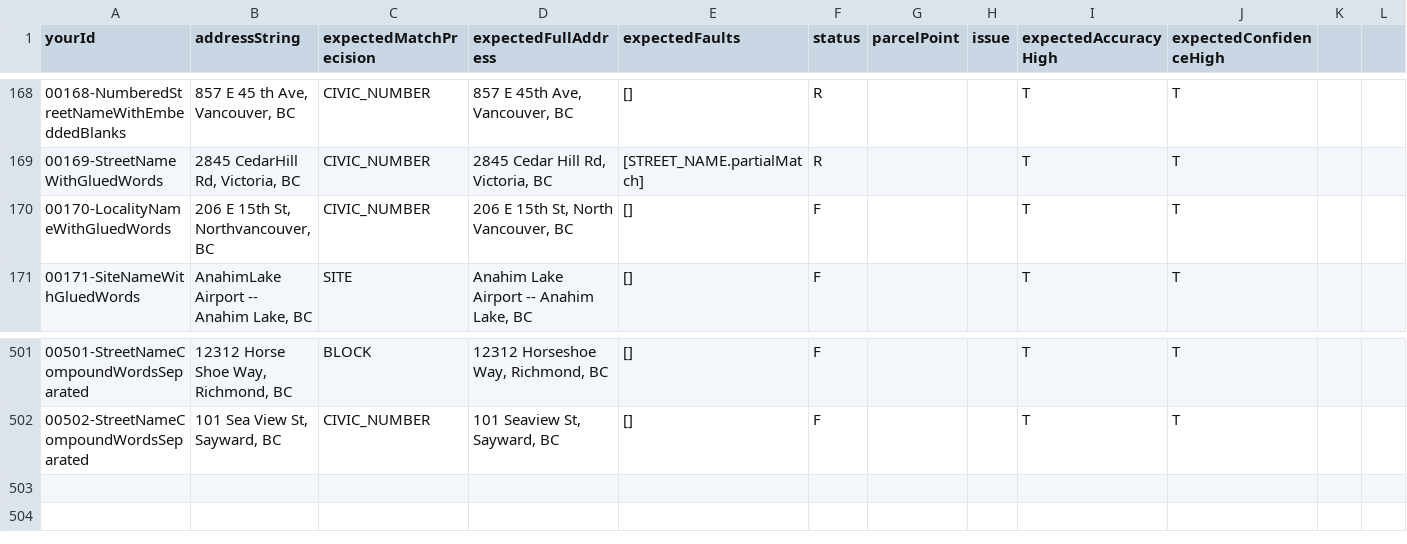
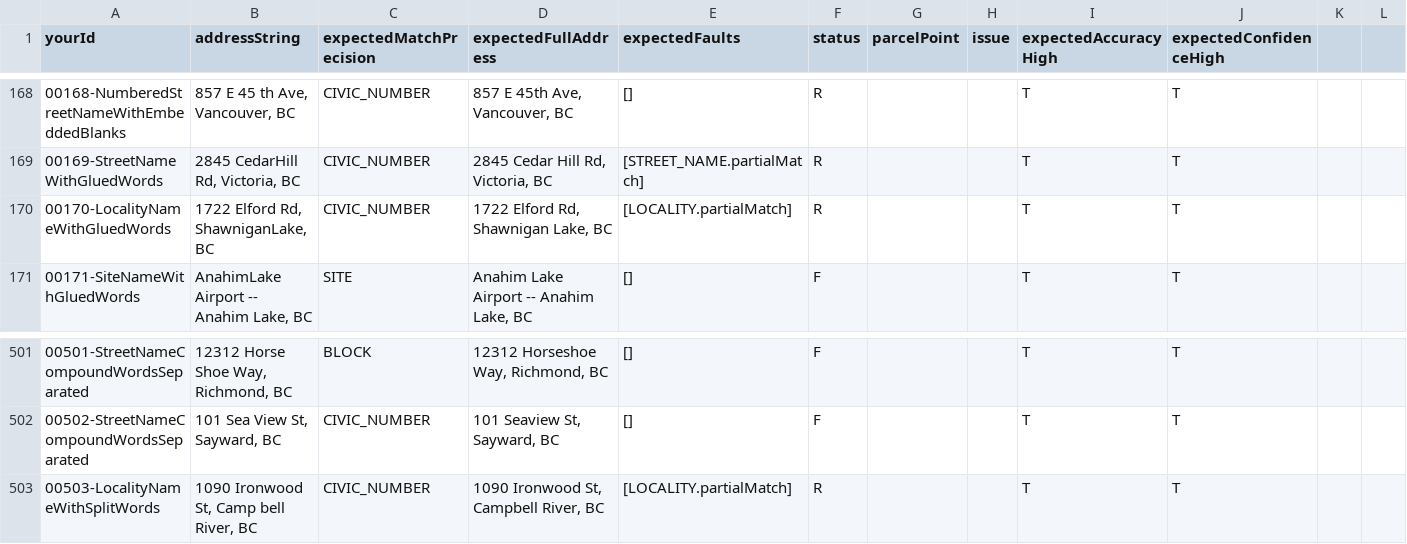
Before and after one commit to bcgov/ols-geocoder, a CSV file: atp_addresses.csv, drawn as a sheet; only a part is shown, gaps mark what is left out; rows hold the shown columns only; the diff names each change by its address in the sheet, - before the commit and + after, or states it on an @@ line.

Commit message:
Update atp_addresses.csv

```diff
--- a/atp_addresses.csv
+++ b/atp_addresses.csv
-B170 (addressString): 206 E 15th St, Northvancouver, BC
+B170 (addressString): 1722 Elford Rd, ShawniganLake, BC
-D170 (expectedFullAddress): 206 E 15th St, North Vancouver, BC
+D170 (expectedFullAddress): 1722 Elford Rd, Shawnigan Lake, BC
-E170 (expectedFaults): []
+E170 (expectedFaults): [LOCALITY.partialMatch]
-F170 (status): F
+F170 (status): R
+row 503: 00503-LocalityNameWithSplitWords | 1090 Ironwood St, Camp bell River, BC | CIVIC_NUMBER | 1090 Ironwood St, Campbell River, BC | [LOCALITY.partialMatch] | R |  |  | T | T
```
